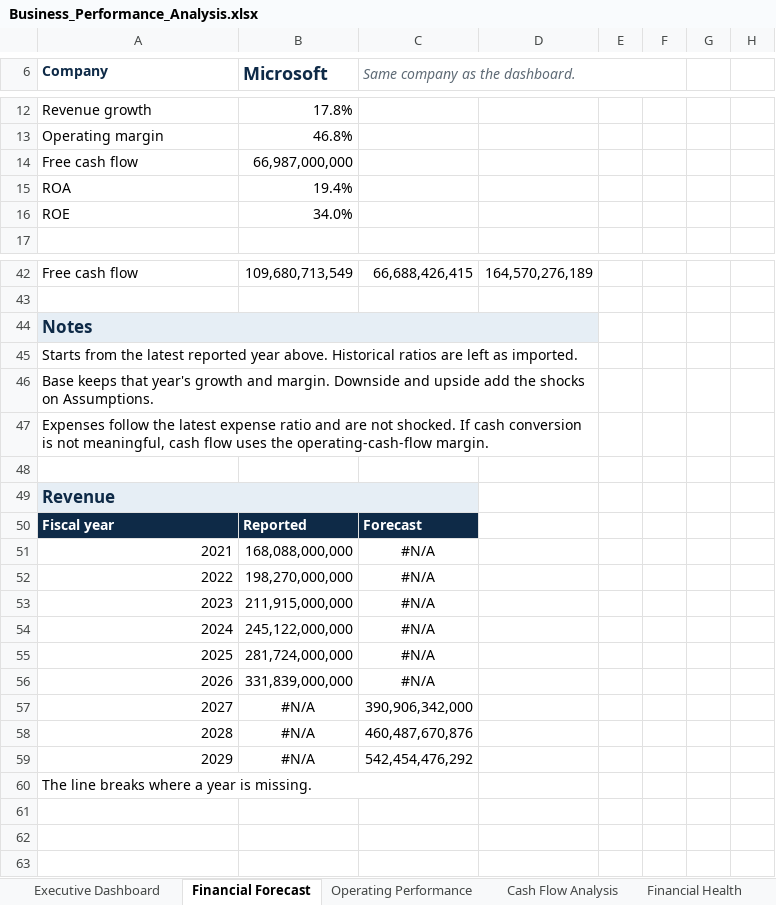
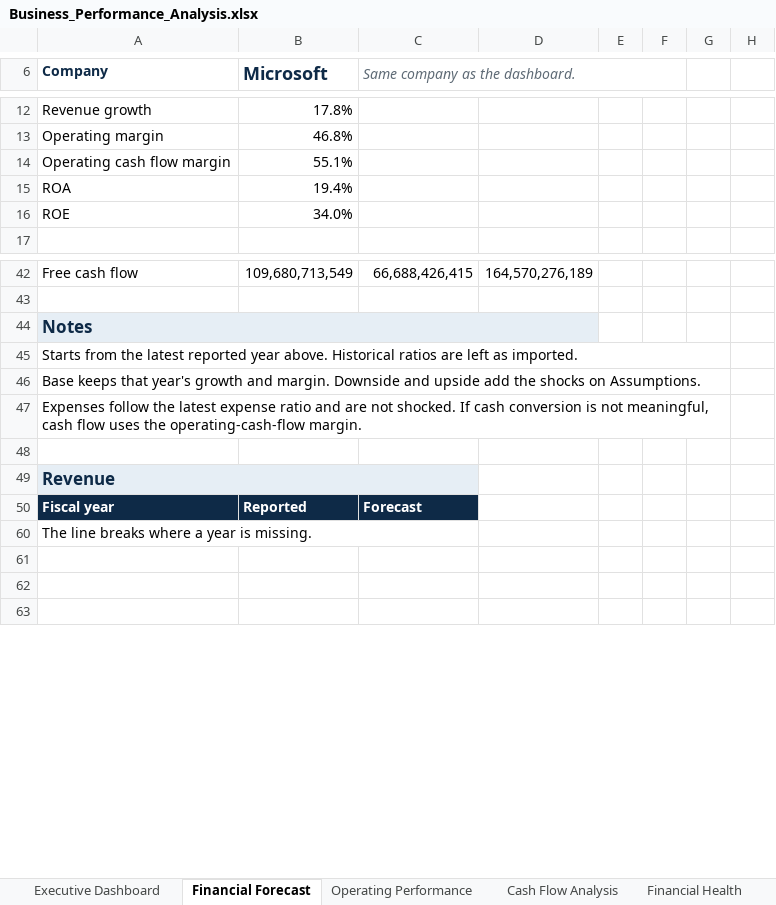
Before and after one commit to treyparkes0/Business-Performance-Analytics-Platform, an Excel workbook: excel/Business_Performance_Analysis.xlsx, sheet Financial Forecast, drawn as a sheet; only a part is shown, gaps mark what is left out; values as stored, in another font and other column widths than the file's, no borders; charts and pictures not drawn; removed rows and columns are numbered as before the commit, all else as after; the diff names each change by its address in the sheet, - before the commit and + after, or states it on an @@ line.

```diff
--- a/excel/Business_Performance_Analysis.xlsx (sheet Financial Forecast)
+++ b/excel/Business_Performance_Analysis.xlsx (sheet Financial Forecast)
-row 14: Free cash flow | 66,987,000,000
+row 14: Operating cash flow margin | 55.1%
-A45:D45 merged
+A45:G45 merged
-A46:D46 merged
+A46:G46 merged
-A47:D47 merged
+A47:G47 merged
@@ row 51 hidden: 2021 | 168,088,000,000 | #N/A @@
@@ row 52 hidden: 2022 | 198,270,000,000 | #N/A @@
@@ row 53 hidden: 2023 | 211,915,000,000 | #N/A @@
@@ row 54 hidden: 2024 | 245,122,000,000 | #N/A @@
@@ row 55 hidden: 2025 | 281,724,000,000 | #N/A @@
@@ row 56 hidden: 2026 | 331,839,000,000 | #N/A @@
@@ row 57 hidden: 2027 | #N/A | 390,906,342,000 @@
@@ row 58 hidden: 2028 | #N/A | 460,487,670,876 @@
@@ row 59 hidden: 2029 | #N/A | 542,454,476,292 @@
```
Also changed, not shown: sheet Financial Health, sheet Executive Dashboard, other sheet tabs, formulas that keep their value, charts or pictures, 15 other files.
